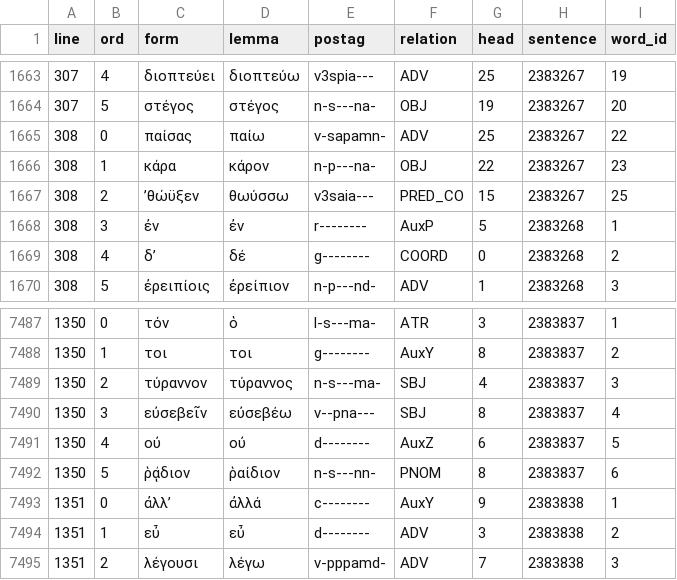
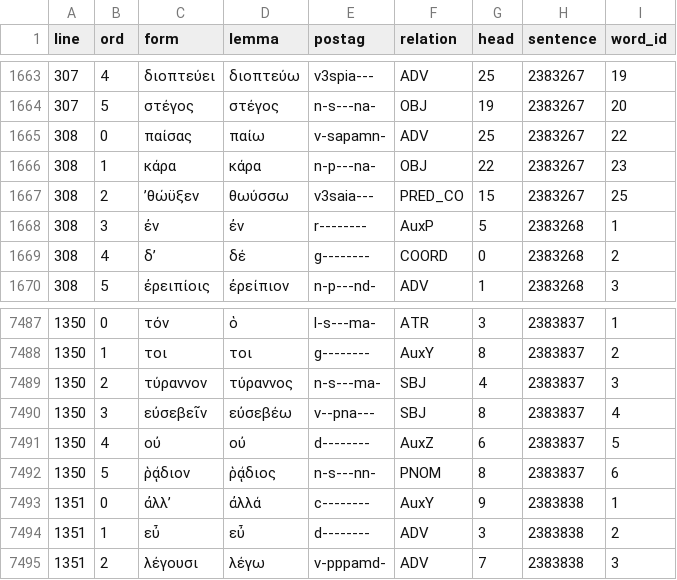
Before and after one commit to polemistes/anagnosis, a TSV file: texts/ajax/tokens.tsv, drawn as a sheet; only a part is shown, gaps mark what is left out.

```diff
--- a/texts/ajax/tokens.tsv
+++ b/texts/ajax/tokens.tsv
@@ -1665,3 +1665,3 @@ line	ord	form	lemma	postag	relation	head	sentence	word_id
 308	0	παίσας	παίω	v-sapamn-	ADV	25	2383267	22
-308	1	κάρα	κάρον	n-p---na-	OBJ	22	2383267	23
+308	1	κάρα	κάρα	n-p---na-	OBJ	22	2383267	23
 308	2	ʼθώϋξεν	θωύσσω	v3saia---	PRED_CO	15	2383267	25
@@ -7491,3 +7491,3 @@ line	ord	form	lemma	postag	relation	head	sentence	word_id
 1350	4	οὐ	οὐ	d--------	AuxZ	6	2383837	5
-1350	5	ῥᾴδιον	ῥαίδιον	n-s---nn-	PNOM	8	2383837	6
+1350	5	ῥᾴδιον	ῥᾴδιος	n-s---nn-	PNOM	8	2383837	6
 1351	0	ἀλλʼ	ἀλλά	c--------	AuxY	9	2383838	1
```
Also changed, not shown: 14 other files.
